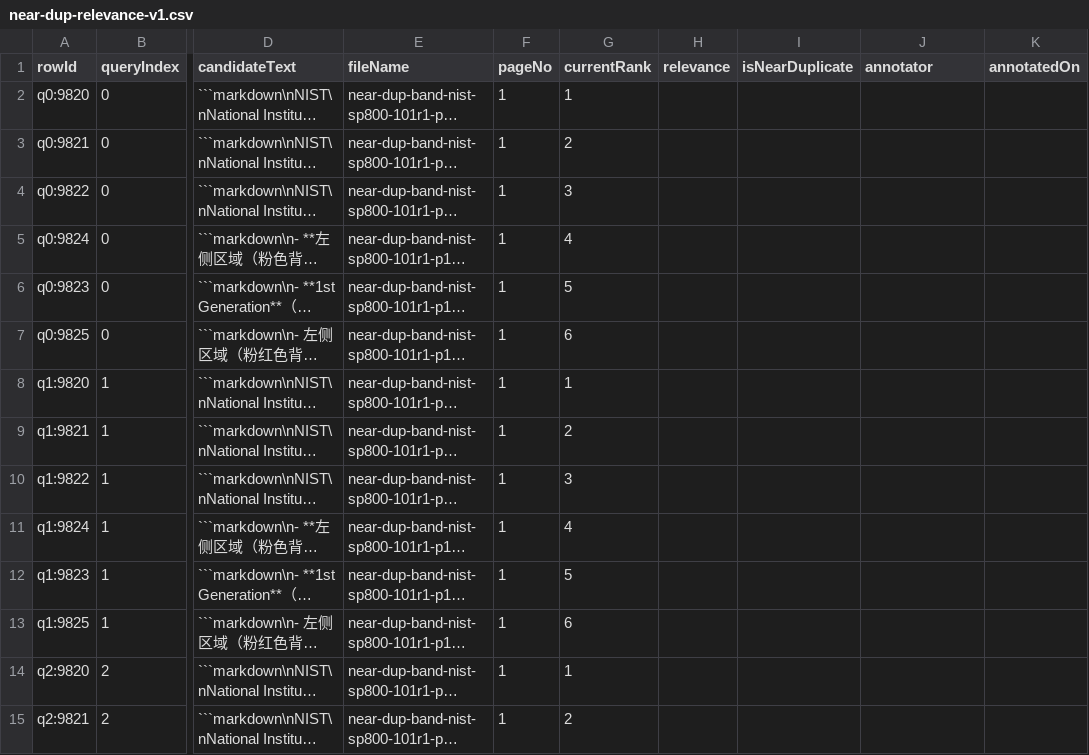
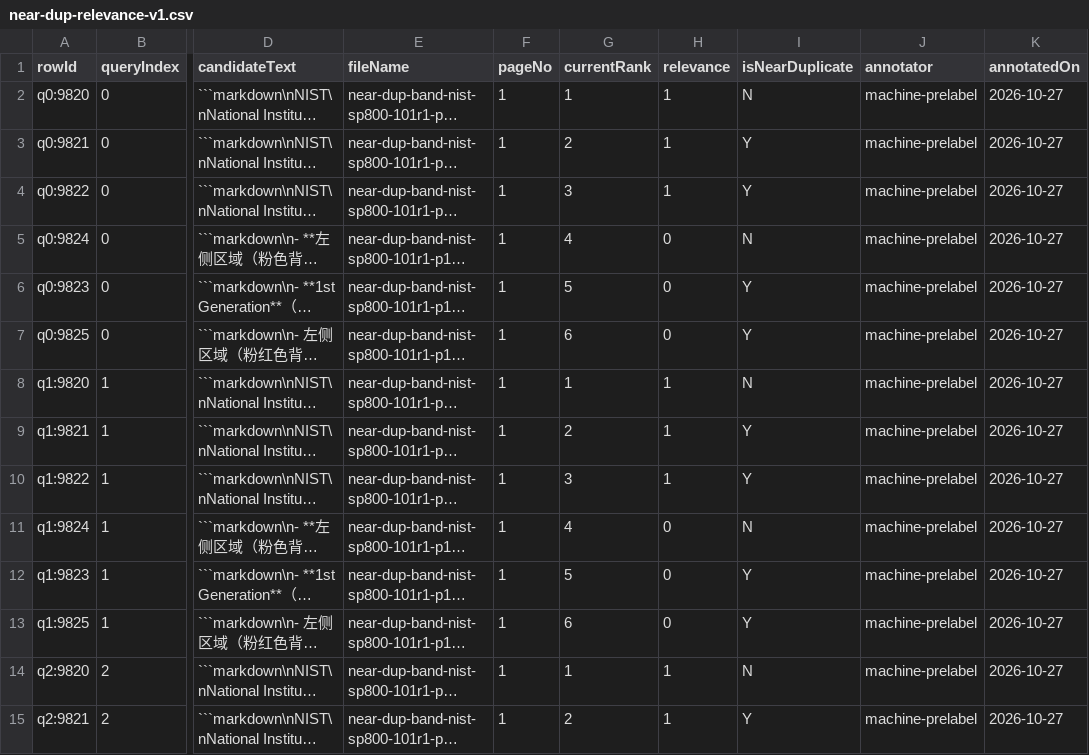
Before and after one commit to fzdzzj/crmAndRag, a CSV file: docs/rag-quality/labels/near-dup-relevance-v1.csv, drawn as a sheet; only a part is shown, gaps mark what is left out; long unchanged cells end in …; the diff covers the shown part only; the diff names each change by its address in the sheet, - before the commit and + after, or states it on an @@ line.

Commit message:
fix(label-sheet): 仪器自锁修复 + 36 行机器预标 + 三情景锚再生
三处闸门原都要求落盘 CSV == 空模板字节：write 模式静默清空标签、锚记模板 sha、守卫 D4 断言标注列必须为空 => 人一填 mvn test 必红（CI 曾绿只因没人填）。改为 ensureSheet 只管模板列、锚取落盘表字节与 sha、D4 改断言模板四列全空 + 人工表整行全空或全填。

标签由 Owner 授权主 agent 代填，如实登记 annotator=machine-prelabel / labelsProvenance=MACHINE-PRELABEL-NOT-HUMAN-GROUND-TRUTH；三情景 precision@5 全 0.6、NDCG@5 全 1.0、压制 9/24 -> 0/24 -> 12/24（tieDetected=false，排序质量两面完全打平）。

板规 34：人填/机填混合产物不得用「逐字节等于生成器输出」守护。

```diff
--- a/docs/rag-quality/labels/near-dup-relevance-v1.csv
+++ b/docs/rag-quality/labels/near-dup-relevance-v1.csv
-H2:H4 (relevance): (empty)
+H2:H4 (relevance): 1
-I2 (isNearDuplicate): (empty)
+I2 (isNearDuplicate): N
-J2:J15 (annotator): (empty)
+J2:J15 (annotator): machine-prelabel
-K2:K15 (annotatedOn): (empty)
+K2:K15 (annotatedOn): 2026-10-27
-I3:I4 (isNearDuplicate): (empty)
+I3:I4 (isNearDuplicate): Y
-H5:H7 (relevance): (empty)
+H5:H7 (relevance): 0
-I5 (isNearDuplicate): (empty)
+I5 (isNearDuplicate): N
-I6:I7 (isNearDuplicate): (empty)
+I6:I7 (isNearDuplicate): Y
-H8:H10 (relevance): (empty)
+H8:H10 (relevance): 1
-I8 (isNearDuplicate): (empty)
+I8 (isNearDuplicate): N
-I9:I10 (isNearDuplicate): (empty)
+I9:I10 (isNearDuplicate): Y
-H11:H13 (relevance): (empty)
+H11:H13 (relevance): 0
-I11 (isNearDuplicate): (empty)
+I11 (isNearDuplicate): N
-I12:I13 (isNearDuplicate): (empty)
+I12:I13 (isNearDuplicate): Y
-H14:H15 (relevance): (empty)
+H14:H15 (relevance): 1
-I14 (isNearDuplicate): (empty)
+I14 (isNearDuplicate): N
-I15 (isNearDuplicate): (empty)
+I15 (isNearDuplicate): Y
```
Also changed, not shown: 88 edited cells elsewhere in this file, 7 other files.
